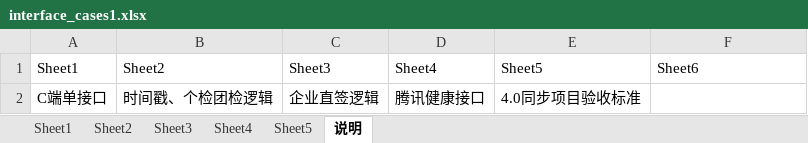
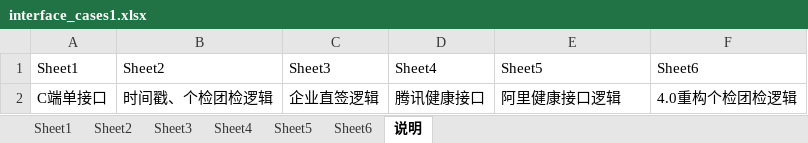
Before and after one commit to zhanggh8023/pythonclass, an Excel workbook: interface_atuo_cases0508/test_data/interface_cases1.xlsx, sheet 说明, drawn as a sheet; values as stored, in another font and other column widths than the file's, no borders; the diff names each change by its address in the sheet, - before the commit and + after, or states it on an @@ line.

```diff
--- a/interface_atuo_cases0508/test_data/interface_cases1.xlsx (sheet 说明)
+++ b/interface_atuo_cases0508/test_data/interface_cases1.xlsx (sheet 说明)
+sheet tab: Sheet6
-E2 (Sheet5): 4.0同步项目验收标准
+E2 (Sheet5): 阿里健康接口逻辑
-F2 (Sheet6): (empty)
+F2 (Sheet6): 4.0重构个检团检逻辑
```
Also changed, not shown: sheet Sheet5, sheet Sheet3, sheet Sheet2, sheet Sheet4, sheet Sheet1, interface_atuo_cases0508/test_data/interface_cases.xlsx, 40 other files.
